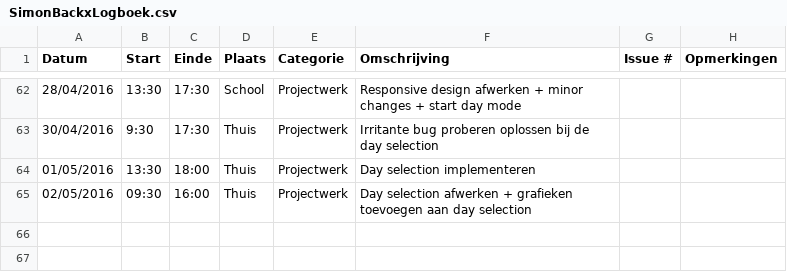
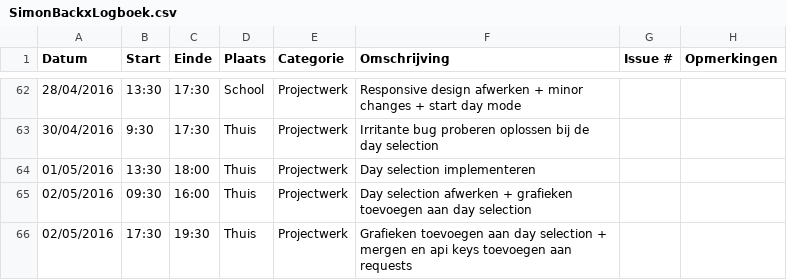
Before and after one commit to ghentlivinglab/Traffic-Travel-Time-Analyzer-1, a CSV file: SimonBackxLogboek.csv, drawn as a sheet; only a part is shown, gaps mark what is left out.

Commit message:
Update SimonBackxLogboek.csv

```diff
--- a/SimonBackxLogboek.csv
+++ b/SimonBackxLogboek.csv
@@ -65 +65,2 @@ Datum,Start,Einde,Plaats,Categorie,Omschrijving,Issue #,Opmerkingen
 02/05/2016,09:30,16:00,Thuis,Projectwerk,Day selection afwerken + grafieken toevoegen aan day selection,,
+02/05/2016,17:30,19:30,Thuis,Projectwerk,Grafieken toevoegen aan day selection + mergen en api keys toevoegen aan requests,,
```
